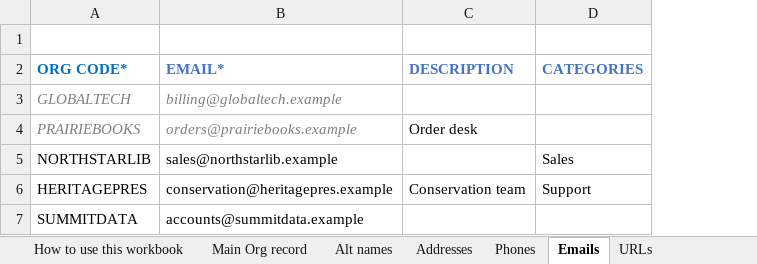
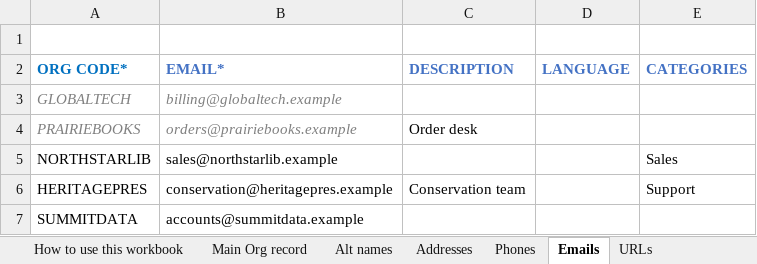
Before and after one commit to marnold-ebsco/phpOrganizationsBuilder, an Excel workbook: Organization_Template_example_data.xlsx, sheet Emails, drawn as a sheet; values as stored, in another font and other column widths than the file's, no borders; the diff names each change by its address in the sheet, - before the commit and + after, or states it on an @@ line.

Commit message:
Regenerate the original example workbook with the new parity columns filled in
Same 20-organization dataset as before, re-ported from
Organization_Template_Alternate_example_data.xlsx now that Main Org
record and the Emails overflow sheet have somewhere to put every field
an instance-1 alias/address/phone/email can carry.

Re-ran process_template.php and diffed organizations.json,
contacts.json, interfaces.json, credentials.json, notes.json,
categories.json, organization_types.json, and note_types.json against
the alternate template's own run field-by-field: all eight match
exactly now, zero differences -- confirming the previous commit's new
columns actually close the gap, not just for this one field
combination but for the full dataset.

```diff
--- a/Organization_Template_example_data.xlsx (sheet Emails)
+++ b/Organization_Template_example_data.xlsx (sheet Emails)
+column D (LANGUAGE), empty
```
Also changed, not shown: sheet Main Org record.
